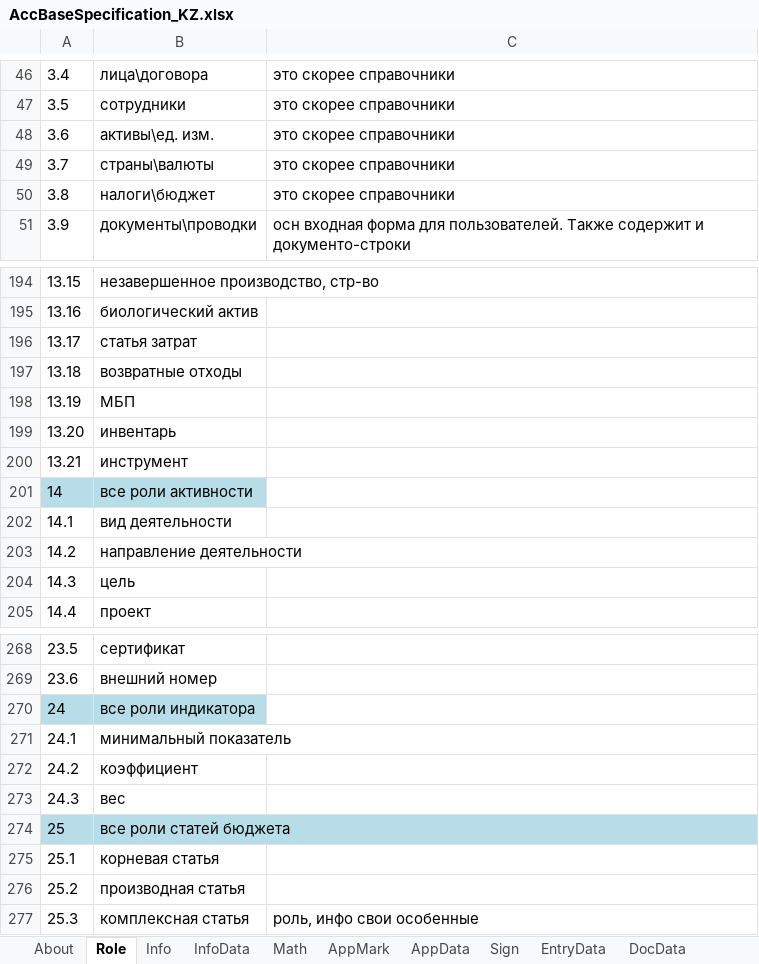
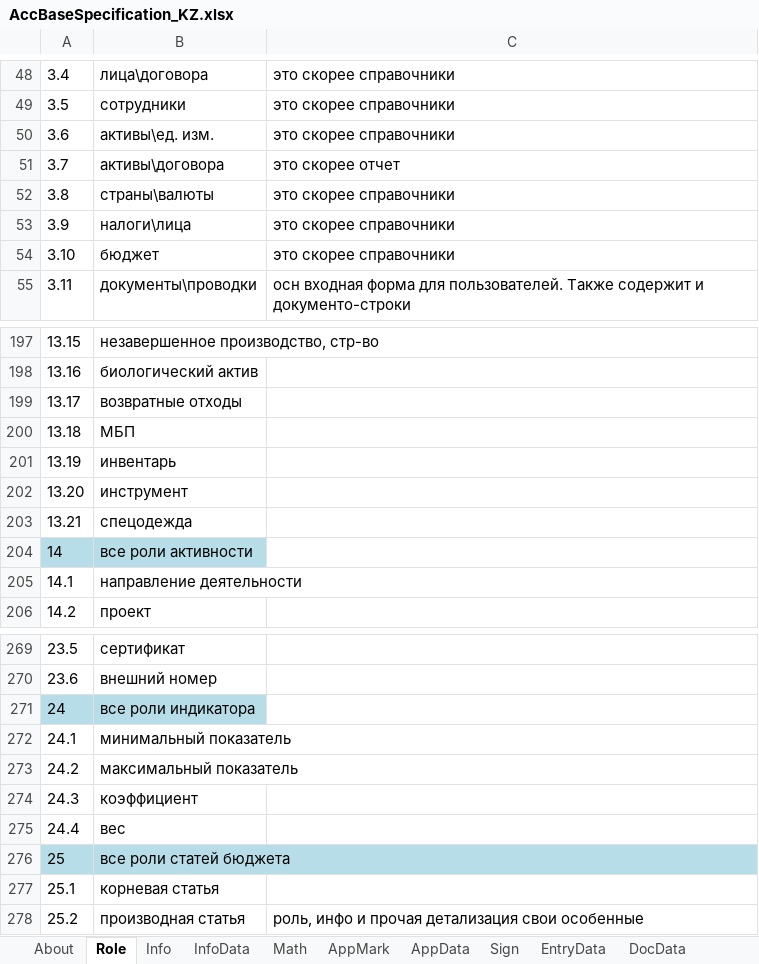
Before and after one commit to KursakovSA/AccBase, an Excel workbook: AccBaseSpecification_KZ.xlsx, sheet Role, drawn as a sheet; only a part is shown, gaps mark what is left out; values as stored, in another font and other column widths than the file's, no borders; removed rows and columns are numbered as before the commit, all else as after; the diff covers the shown part only; the diff names each change by its address in the sheet, - before the commit and + after, or states it on an @@ line.

```diff
--- a/AccBaseSpecification_KZ.xlsx (sheet Role)
+++ b/AccBaseSpecification_KZ.xlsx (sheet Role)
+row 51: 3.7 | активы\договора | это скорее отчет
@@ column A renumbered between rows 52 and 275 @@
+row 53: 3.9 | налоги\лица | это скорее справочники
-B54: налоги\бюджет
+B54: бюджет
-row 196: 13.17 | статья затрат
+row 203: 13.21 | спецодежда
-row 202: 14.1 | вид деятельности
-row 204: 14.3 | цель
+row 273: 24.2 | максимальный показатель
-C278: (empty)
+C278: роль, инфо и прочая детализация свои особенные
-row 277: 25.3 | комплексная статья | роль, инфо свои особенные
```
Also changed, not shown: 2 added rows, 1 removed row and 2 edited cells elsewhere in this sheet, sheet Tax, sheet Info, sheet Unit, sheet CurrencyData, sheet Account, sheet Contract, 6 more sheets.
